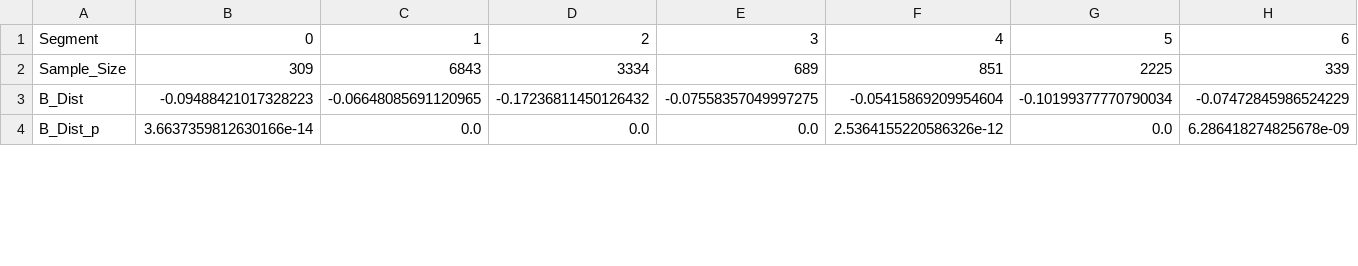
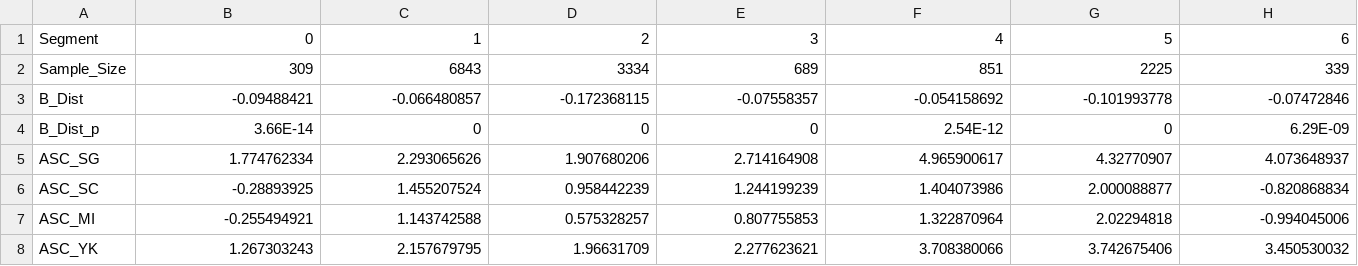
Before and after one commit to gonzaloMS-2000/PORPOS-TMG, a CSV file: Biogeme/Location_Choice_Enrollment/Run_Results.csv, drawn as a sheet; only a part is shown; rows hold the shown columns only; the diff covers the shown part only; the diff names each change by its address in the sheet, - before the commit and + after, or states it on an @@ line.

```diff
--- a/Biogeme/Location_Choice_Enrollment/Run_Results.csv
+++ b/Biogeme/Location_Choice_Enrollment/Run_Results.csv
-B3: -0.09488421017328223
+B3: -0.09488421
-C3: -0.06648085691120965
+C3: -0.066480857
-D3: -0.17236811450126432
+D3: -0.172368115
-E3: -0.07558357049997275
+E3: -0.07558357
-F3: -0.05415869209954604
+F3: -0.054158692
-G3: -0.10199377770790034
+G3: -0.101993778
-H3: -0.07472845986524229
+H3: -0.07472846
-B4: 3.6637359812630166e-14
+B4: 3.66E-14
-C4: 0.0
+C4: 0
-D4: 0.0
+D4: 0
-E4: 0.0
+E4: 0
-F4: 2.5364155220586326e-12
+F4: 2.54E-12
-G4: 0.0
+G4: 0
-H4: 6.286418274825678e-09
+H4: 6.29E-09
+row 5: ASC_SG | 1.774762334 | 2.293065626 | 1.907680206 | 2.714164908 | 4.965900617 | 4.32770907 | 4.073648937
+row 6: ASC_SC | -0.28893925 | 1.455207524 | 0.958442239 | 1.244199239 | 1.404073986 | 2.000088877 | -0.820868834
+row 7: ASC_MI | -0.255494921 | 1.143742588 | 0.575328257 | 0.807755853 | 1.322870964 | 2.02294818 | -0.994045006
+row 8: ASC_YK | 1.267303243 | 2.157679795 | 1.96631709 | 2.277623621 | 3.708380066 | 3.742675406 | 3.450530032
```
Also changed, not shown: 3 added rows and 56 edited cells elsewhere in this file, 1 other file.
